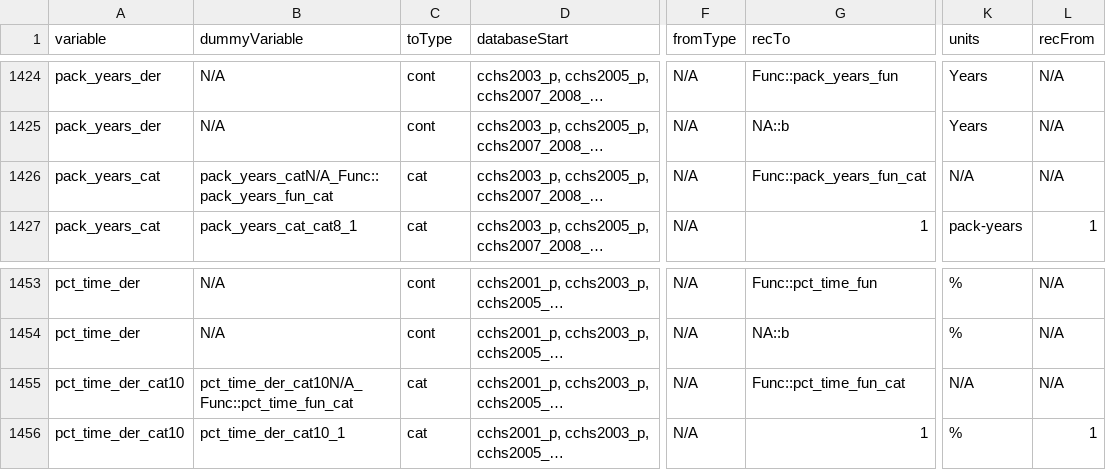
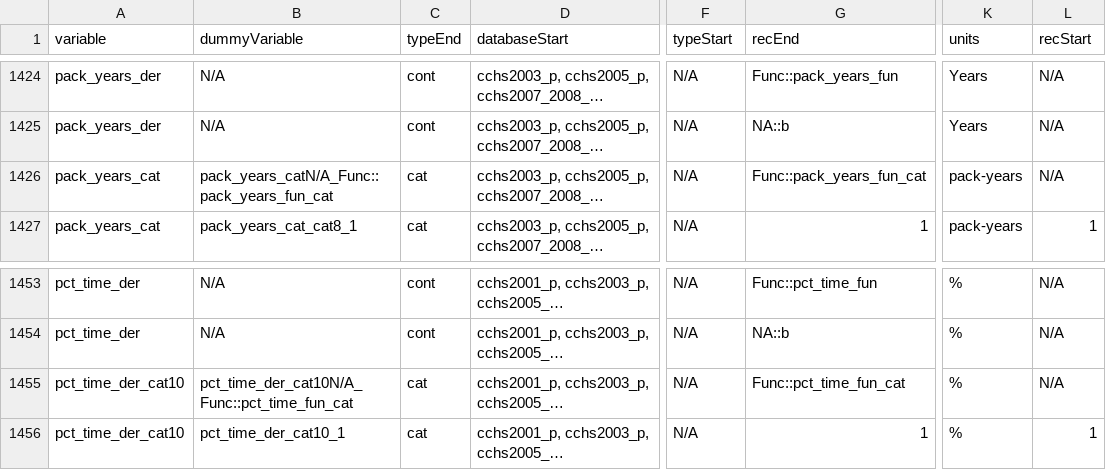
Before and after one commit to Big-Life-Lab/cchsflow, a CSV file: inst/extdata/variable_details.csv, drawn as a sheet; only a part is shown, gaps mark what is left out; long unchanged cells end in …; the diff names each change by its address in the sheet, - before the commit and + after, or states it on an @@ line.

Commit message:
[Refactor] update column names

```diff
--- a/inst/extdata/variable_details.csv
+++ b/inst/extdata/variable_details.csv
-C1: toType
+C1: typeEnd
-F1: fromType
+F1: typeStart
-G1: recTo
+G1: recEnd
-L1: recFrom
+L1: recStart
-K1426 (units): N/A
+K1426 (units): pack-years
-K1455 (units): N/A
+K1455 (units): %
```
Also changed, not shown: 1 other file.
